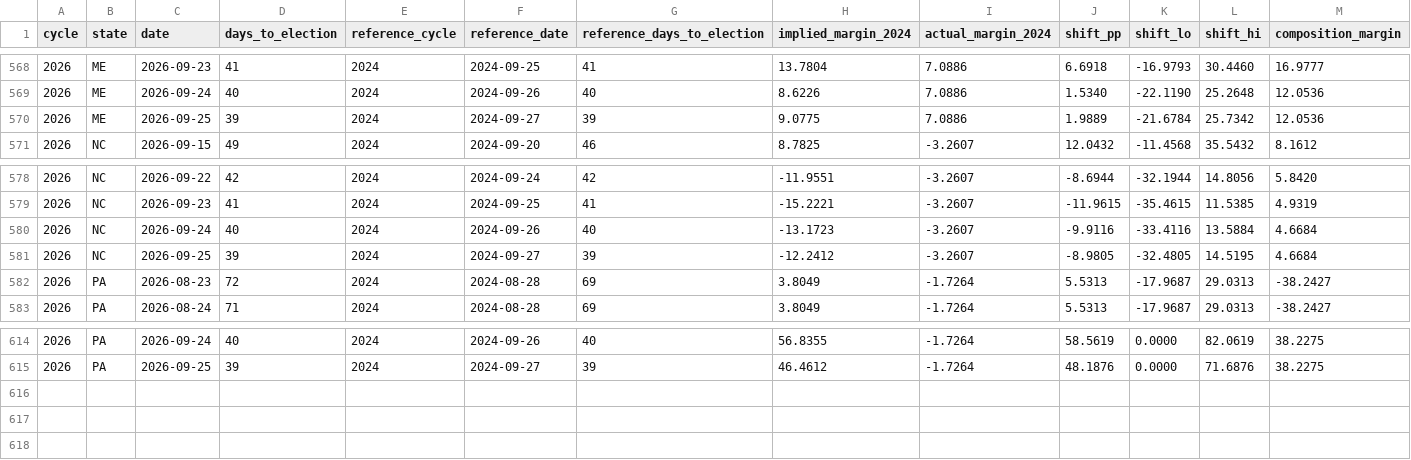
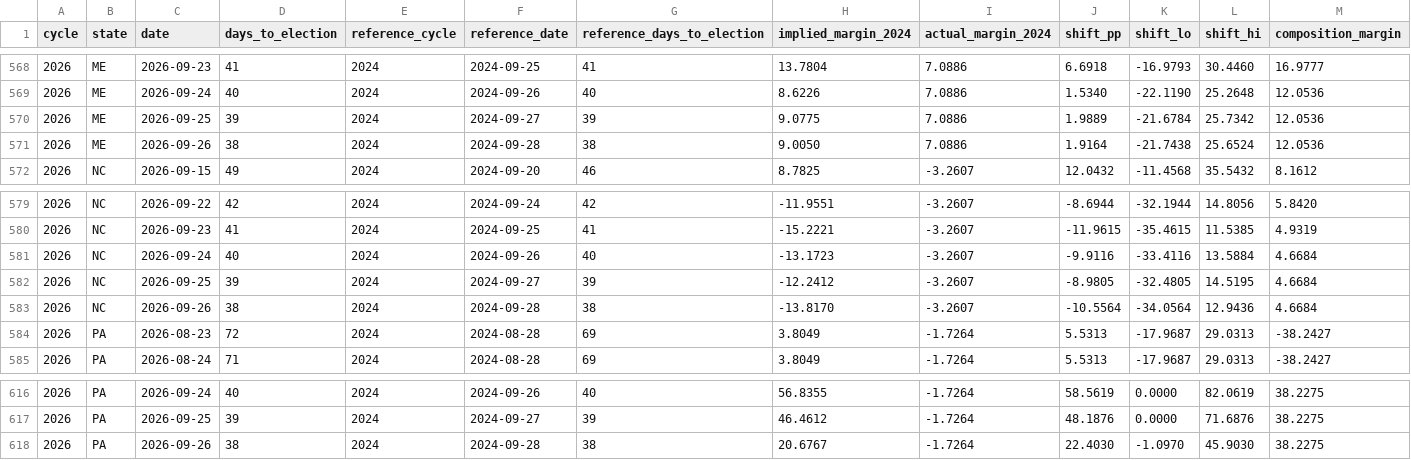
Before and after one commit to ElectIndex/26_early_vote, a CSV file: output/counterfactual.csv, drawn as a sheet; only a part is shown, gaps mark what is left out; rows hold the shown columns only; the diff names each change by its address in the sheet, - before the commit and + after, or states it on an @@ line.

```diff
--- a/output/counterfactual.csv
+++ b/output/counterfactual.csv
+row 571: 2026 | ME | 2026-09-26 | 38 | 2024 | 2024-09-28 | 38 | 9.0050 | 7.0886 | 1.9164 | -21.7438 | 25.6524 | 12.0536
+row 583: 2026 | NC | 2026-09-26 | 38 | 2024 | 2024-09-28 | 38 | -13.8170 | -3.2607 | -10.5564 | -34.0564 | 12.9436 | 4.6684
+row 618: 2026 | PA | 2026-09-26 | 38 | 2024 | 2024-09-28 | 38 | 20.6767 | -1.7264 | 22.4030 | -1.0970 | 45.9030 | 38.2275
```
Also changed, not shown: output/counties/id.csv, output/counties/nd.csv, 13 other files.
